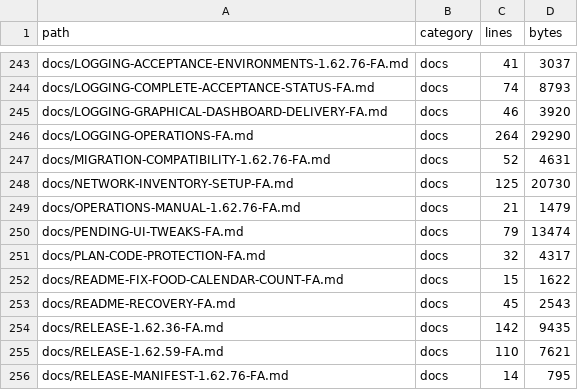
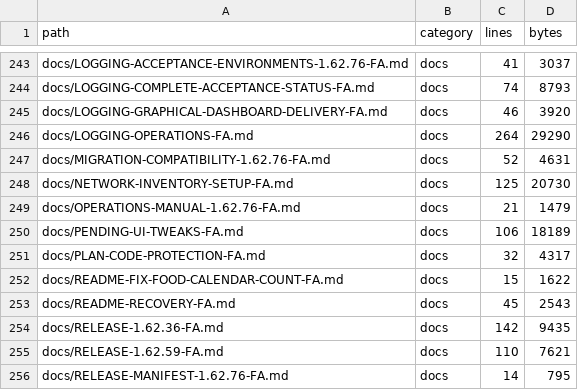
Before and after one commit to alirezarahimy-code/ticket, a TSV file: docs/system-map/FILES.tsv, drawn as a sheet; only a part is shown, gaps mark what is left out.

```diff
--- a/docs/system-map/FILES.tsv
+++ b/docs/system-map/FILES.tsv
@@ -249,3 +249,3 @@ docs/NETWORK-INVENTORY-SETUP-FA.md	docs	125	20730
 docs/OPERATIONS-MANUAL-1.62.76-FA.md	docs	21	1479
-docs/PENDING-UI-TWEAKS-FA.md	docs	79	13474
+docs/PENDING-UI-TWEAKS-FA.md	docs	106	18189
 docs/PLAN-CODE-PROTECTION-FA.md	docs	32	4317
```
Also changed, not shown: 3 other files.
